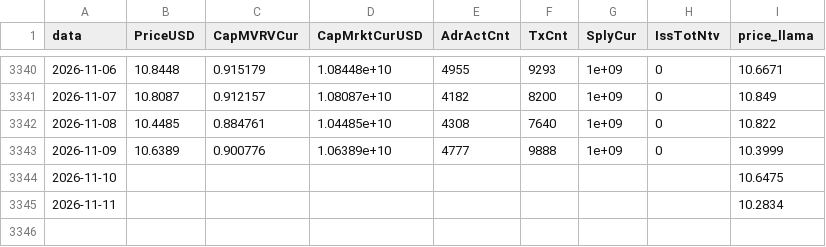
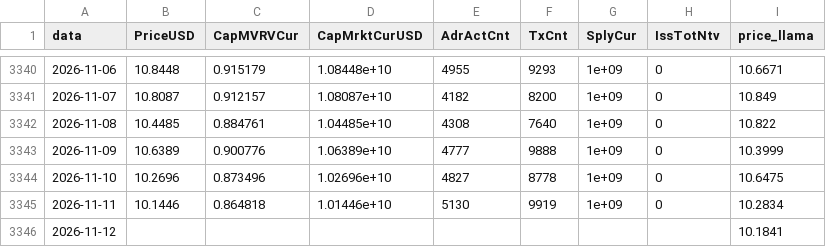
Before and after one commit to JKVitali/pbj-scanner, a CSV file: data/cripto/link_indicadores.csv, drawn as a sheet; only a part is shown, gaps mark what is left out.

```diff
--- a/data/cripto/link_indicadores.csv
+++ b/data/cripto/link_indicadores.csv
@@ -3343,3 +3343,4 @@ data,PriceUSD,CapMVRVCur,CapMrktCurUSD,AdrActCnt,TxCnt,SplyCur,IssTotNtv,price_l
 2026-11-09,10.6389,0.900776,1.06389e+10,4777,9888,1e+09,0,10.3999
-2026-11-10,,,,,,,,10.6475
-2026-11-11,,,,,,,,10.2834
+2026-11-10,10.2696,0.873496,1.02696e+10,4827,8778,1e+09,0,10.6475
+2026-11-11,10.1446,0.864818,1.01446e+10,5130,9919,1e+09,0,10.2834
+2026-11-12,,,,,,,,10.1841
```
Also changed, not shown: data/btc/btc_indicadores.csv, data/cripto/eth_indicadores.csv, 16 other files.
